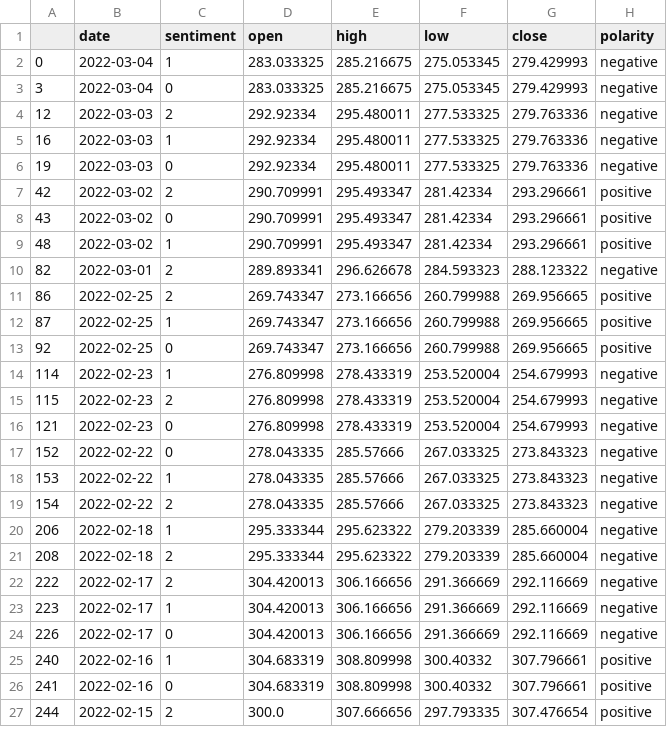
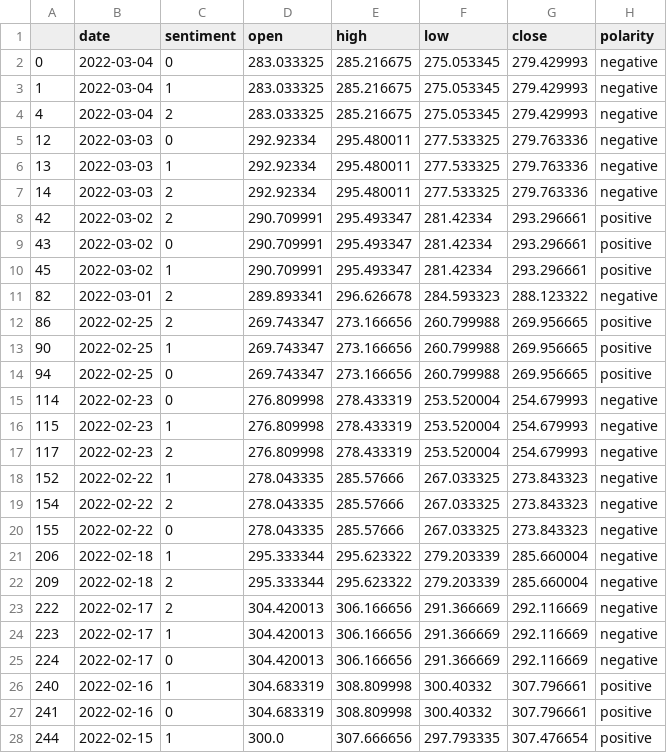
Before and after one commit to mukesh0005/Tesla_Stock_Prediction, a CSV file: datasets/model_data.csv, drawn as a sheet; only a part is shown; the diff covers the shown part only.

Commit message:
#Lexicon_sentimental_analysis

```diff
--- a/datasets/model_data.csv
+++ b/datasets/model_data.csv
@@ -1,27 +1,28 @@
 ,date,sentiment,open,high,low,close,polarity
-0,2022-03-04,1,283.033325,285.216675,275.053345,279.429993,negative
-3,2022-03-04,0,283.033325,285.216675,275.053345,279.429993,negative
-12,2022-03-03,2,292.92334,295.480011,277.533325,279.763336,negative
-16,2022-03-03,1,292.92334,295.480011,277.533325,279.763336,negative
-19,2022-03-03,0,292.92334,295.480011,277.533325,279.763336,negative
+0,2022-03-04,0,283.033325,285.216675,275.053345,279.429993,negative
+1,2022-03-04,1,283.033325,285.216675,275.053345,279.429993,negative
+4,2022-03-04,2,283.033325,285.216675,275.053345,279.429993,negative
+12,2022-03-03,0,292.92334,295.480011,277.533325,279.763336,negative
+13,2022-03-03,1,292.92334,295.480011,277.533325,279.763336,negative
+14,2022-03-03,2,292.92334,295.480011,277.533325,279.763336,negative
 42,2022-03-02,2,290.709991,295.493347,281.42334,293.296661,positive
 43,2022-03-02,0,290.709991,295.493347,281.42334,293.296661,positive
-48,2022-03-02,1,290.709991,295.493347,281.42334,293.296661,positive
+45,2022-03-02,1,290.709991,295.493347,281.42334,293.296661,positive
 82,2022-03-01,2,289.893341,296.626678,284.593323,288.123322,negative
 86,2022-02-25,2,269.743347,273.166656,260.799988,269.956665,positive
-87,2022-02-25,1,269.743347,273.166656,260.799988,269.956665,positive
-92,2022-02-25,0,269.743347,273.166656,260.799988,269.956665,positive
-114,2022-02-23,1,276.809998,278.433319,253.520004,254.679993,negative
-115,2022-02-23,2,276.809998,278.433319,253.520004,254.679993,negative
-121,2022-02-23,0,276.809998,278.433319,253.520004,254.679993,negative
-152,2022-02-22,0,278.043335,285.57666,267.033325,273.843323,negative
-153,2022-02-22,1,278.043335,285.57666,267.033325,273.843323,negative
+90,2022-02-25,1,269.743347,273.166656,260.799988,269.956665,positive
+94,2022-02-25,0,269.743347,273.166656,260.799988,269.956665,positive
+114,2022-02-23,0,276.809998,278.433319,253.520004,254.679993,negative
+115,2022-02-23,1,276.809998,278.433319,253.520004,254.679993,negative
+117,2022-02-23,2,276.809998,278.433319,253.520004,254.679993,negative
+152,2022-02-22,1,278.043335,285.57666,267.033325,273.843323,negative
 154,2022-02-22,2,278.043335,285.57666,267.033325,273.843323,negative
+155,2022-02-22,0,278.043335,285.57666,267.033325,273.843323,negative
 206,2022-02-18,1,295.333344,295.623322,279.203339,285.660004,negative
-208,2022-02-18,2,295.333344,295.623322,279.203339,285.660004,negative
+209,2022-02-18,2,295.333344,295.623322,279.203339,285.660004,negative
 222,2022-02-17,2,304.420013,306.166656,291.366669,292.116669,negative
 223,2022-02-17,1,304.420013,306.166656,291.366669,292.116669,negative
-226,2022-02-17,0,304.420013,306.166656,291.366669,292.116669,negative
+224,2022-02-17,0,304.420013,306.166656,291.366669,292.116669,negative
 240,2022-02-16,1,304.683319,308.809998,300.40332,307.796661,positive
 241,2022-02-16,0,304.683319,308.809998,300.40332,307.796661,positive
-244,2022-02-15,2,300.0,307.666656,297.793335,307.476654,positive
+244,2022-02-15,1,300.0,307.666656,297.793335,307.476654,positive
```
Also changed, not shown: 10 added rows, 4 removed rows and 32 edited cells elsewhere in this file, 9 other files.
